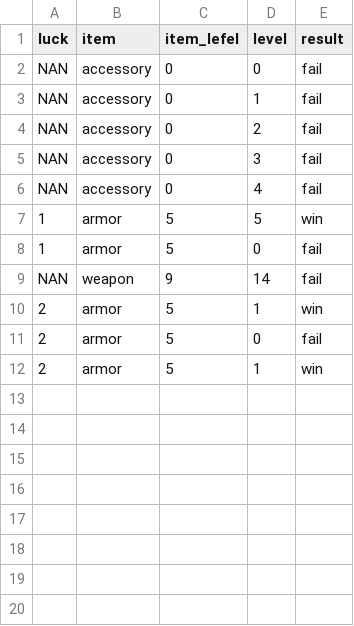
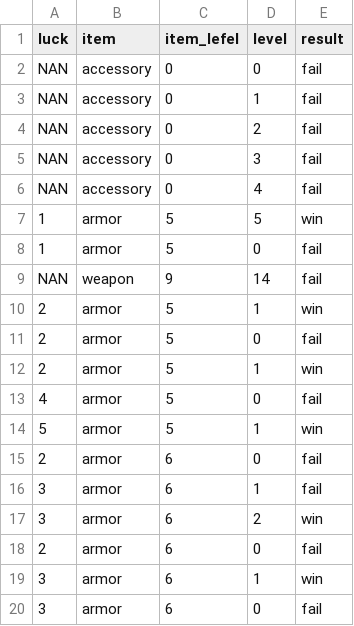
Before and after one commit to clusterzx/blackdesert, a CSV file: enchanting.csv, drawn as a sheet; the diff names each change by its address in the sheet, - before the commit and + after, or states it on an @@ line.

```diff
--- a/enchanting.csv
+++ b/enchanting.csv
+row 13: 4 | armor | 5 | 0 | fail
+row 14: 5 | armor | 5 | 1 | win
+row 15: 2 | armor | 6 | 0 | fail
+row 16: 3 | armor | 6 | 1 | fail
+row 17: 3 | armor | 6 | 2 | win
+row 18: 2 | armor | 6 | 0 | fail
+row 19: 3 | armor | 6 | 1 | win
+row 20: 3 | armor | 6 | 0 | fail
```
Also changed, not shown: cooking.csv, hiring.csv, 3 other files.
